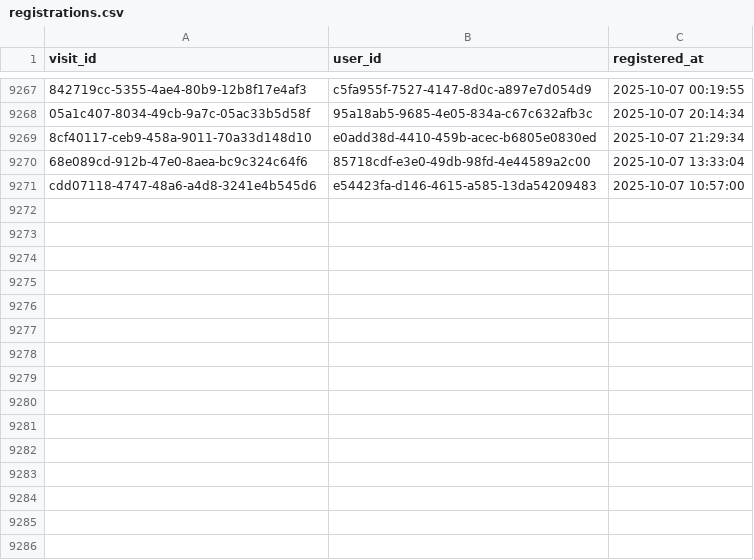
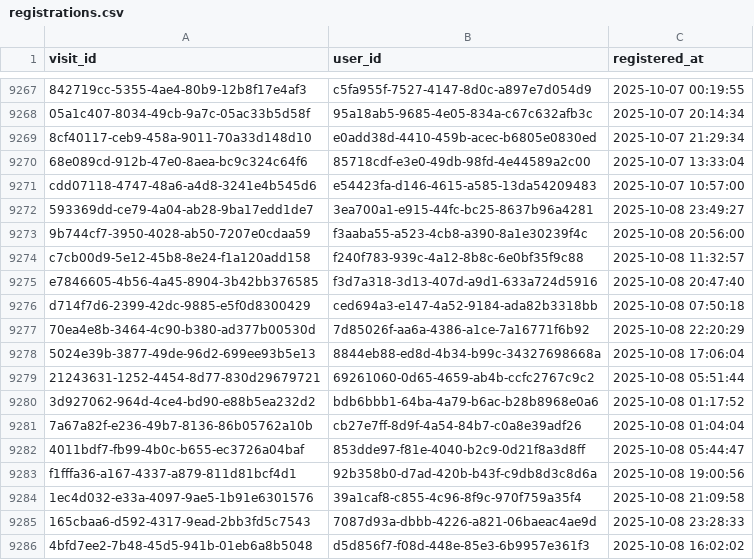
Before and after one commit to ae-wizard/ae-sample-project, a CSV file: models/registrations.csv, drawn as a sheet; only a part is shown, gaps mark what is left out; the diff names each change by its address in the sheet, - before the commit and + after, or states it on an @@ line.

Commit message:
Append 9285 new records to registrations.csv

```diff
--- a/models/registrations.csv
+++ b/models/registrations.csv
+row 9272: 593369dd-ce79-4a04-ab28-9ba17edd1de7 | 3ea700a1-e915-44fc-bc25-8637b96a4281 | 2025-10-08 23:49:27
+row 9273: 9b744cf7-3950-4028-ab50-7207e0cdaa59 | f3aaba55-a523-4cb8-a390-8a1e30239f4c | 2025-10-08 20:56:00
+row 9274: c7cb00d9-5e12-45b8-8e24-f1a120add158 | f240f783-939c-4a12-8b8c-6e0bf35f9c88 | 2025-10-08 11:32:57
+row 9275: e7846605-4b56-4a45-8904-3b42bb376585 | f3d7a318-3d13-407d-a9d1-633a724d5916 | 2025-10-08 20:47:40
+row 9276: d714f7d6-2399-42dc-9885-e5f0d8300429 | ced694a3-e147-4a52-9184-ada82b3318bb | 2025-10-08 07:50:18
+row 9277: 70ea4e8b-3464-4c90-b380-ad377b00530d | 7d85026f-aa6a-4386-a1ce-7a16771f6b92 | 2025-10-08 22:20:29
+row 9278: 5024e39b-3877-49de-96d2-699ee93b5e13 | 8844eb88-ed8d-4b34-b99c-34327698668a | 2025-10-08 17:06:04
+row 9279: 21243631-1252-4454-8d77-830d29679721 | 69261060-0d65-4659-ab4b-ccfc2767c9c2 | 2025-10-08 05:51:44
+row 9280: 3d927062-964d-4ce4-bd90-e88b5ea232d2 | bdb6bbb1-64ba-4a79-b6ac-b28b8968e0a6 | 2025-10-08 01:17:52
+row 9281: 7a67a82f-e236-49b7-8136-86b05762a10b | cb27e7ff-8d9f-4a54-84b7-c0a8e39adf26 | 2025-10-08 01:04:04
+row 9282: 4011bdf7-fb99-4b0c-b655-ec3726a04baf | 853dde97-f81e-4040-b2c9-0d21f8a3d8ff | 2025-10-08 05:44:47
+row 9283: f1fffa36-a167-4337-a879-811d81bcf4d1 | 92b358b0-d7ad-420b-b43f-c9db8d3c8d6a | 2025-10-08 19:00:56
+row 9284: 1ec4d032-e33a-4097-9ae5-1b91e6301576 | 39a1caf8-c855-4c96-8f9c-970f759a35f4 | 2025-10-08 21:09:58
+row 9285: 165cbaa6-d592-4317-9ead-2bb3fd5c7543 | 7087d93a-dbbb-4226-a821-06baeac4ae9d | 2025-10-08 23:28:33
+row 9286: 4bfd7ee2-7b48-45d5-941b-01eb6a8b5048 | d5d856f7-f08d-448e-85e3-6b9957e361f3 | 2025-10-08 16:02:02
```
